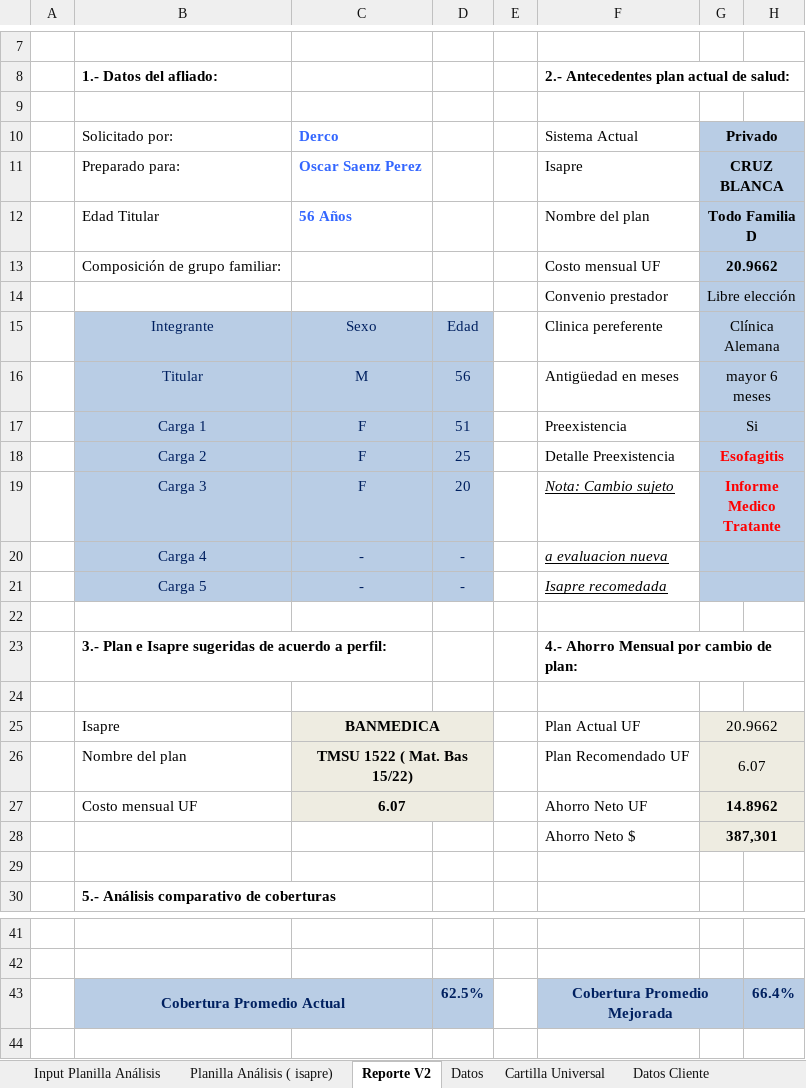
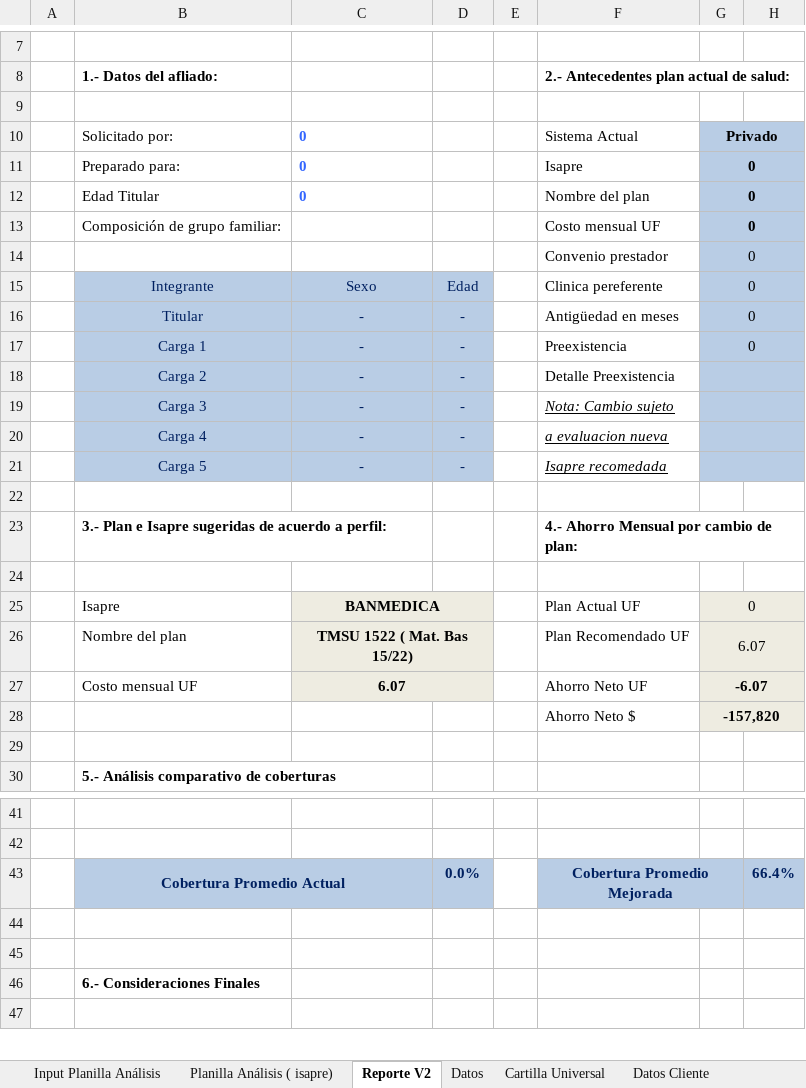
Before and after one commit to gjmorale/medcares, an Excel workbook: Templates/analisis.xlsx, sheet Reporte V2, drawn as a sheet; only a part is shown, gaps mark what is left out; the shorter side is filled out with more unchanged rows; values as stored, in another font and other column widths than the file's, no borders; charts and pictures not drawn; removed rows and columns are numbered as before the commit, all else as after; the diff names each change by its address in the sheet, - before the commit and + after, or states it on an @@ line.

```diff
--- a/Templates/analisis.xlsx (sheet Reporte V2)
+++ b/Templates/analisis.xlsx (sheet Reporte V2)
-C10: Derco
+C10: 0
-C11: Oscar Saenz Perez
+C11: 0
-G11: CRUZ BLANCA
+G11: 0
-C12: 56 Años
+C12: 0
-G12: Todo Familia D
+G12: 0
-G13: 20.9662
+G13: 0
-G14: Libre elección
+G14: 0
-G15: Clínica Alemana
+G15: 0
-row 16:  | Titular | M | 56 |  | Antigüedad en meses | mayor 6 meses
-row 17:  | Carga 1 | F | 51 |  | Preexistencia | Si
-row 18:  | Carga 2 | F | 25 |  | Detalle Preexistencia | Esofagitis
-row 19:  | Carga 3 | F | 20 |  | Nota: Cambio sujeto | Informe Medico Tratante
+row 16:  | Titular | - | - |  | Antigüedad en meses | 0
+row 17:  | Carga 1 | - | - |  | Preexistencia | 0
+row 18:  | Carga 2 | - | - |  | Detalle Preexistencia
+row 19:  | Carga 3 | - | - |  | Nota: Cambio sujeto
-G25: 20.9662
+G25: 0
-G27: 14.8962
+G27: -6.07
-G28: 387,301
+G28: -157,820
-D43: 62.5%
+D43: 0.0%
```
Also changed, not shown: sheet Cartilla Universal, sheet Datos, sheet Planilla Análisis ( isapre), sheet Datos Cliente, formulas that keep their value, hidden cells, charts or pictures, 4 other files.
